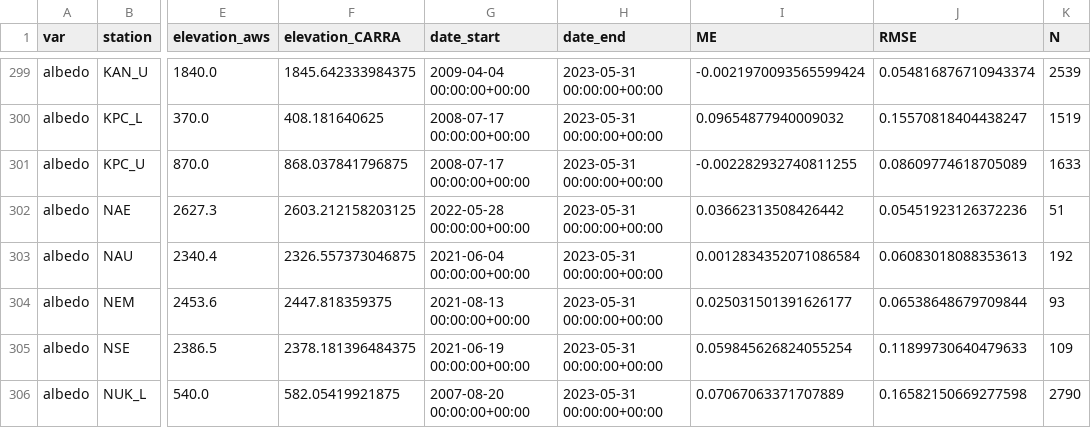
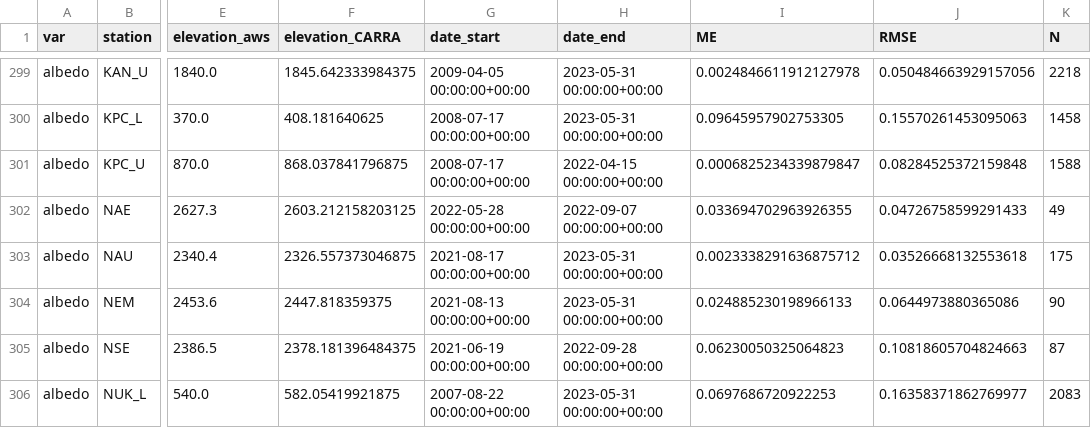
Before and after one commit to BaptisteVandecrux/CARRA-evaluation, a CSV file: out/summary_statistics.csv, drawn as a sheet; only a part is shown, gaps mark what is left out; the diff covers the shown part only; the diff names each change by its address in the sheet, - before the commit and + after, or states it on an @@ line.

```diff
--- a/out/summary_statistics.csv
+++ b/out/summary_statistics.csv
-G299 (date_start): 2009-04-04 00:00:00+00:00
+G299 (date_start): 2009-04-05 00:00:00+00:00
-I299 (ME): -0.0021970093565599424
+I299 (ME): 0.0024846611912127978
-J299 (RMSE): 0.054816876710943374
+J299 (RMSE): 0.050484663929157056
-K299 (N): 2539
+K299 (N): 2218
-I300 (ME): 0.09654877940009032
+I300 (ME): 0.09645957902753305
-J300 (RMSE): 0.15570818404438247
+J300 (RMSE): 0.15570261453095063
-K300 (N): 1519
+K300 (N): 1458
-H301 (date_end): 2023-05-31 00:00:00+00:00
+H301 (date_end): 2022-04-15 00:00:00+00:00
-I301 (ME): -0.002282932740811255
+I301 (ME): 0.0006825234339879847
-J301 (RMSE): 0.08609774618705089
+J301 (RMSE): 0.08284525372159848
-K301 (N): 1633
+K301 (N): 1588
-H302 (date_end): 2023-05-31 00:00:00+00:00
+H302 (date_end): 2022-09-07 00:00:00+00:00
-I302 (ME): 0.03662313508426442
+I302 (ME): 0.033694702963926355
-J302 (RMSE): 0.05451923126372236
+J302 (RMSE): 0.04726758599291433
-K302 (N): 51
+K302 (N): 49
-G303 (date_start): 2021-06-04 00:00:00+00:00
+G303 (date_start): 2021-08-17 00:00:00+00:00
-I303 (ME): 0.0012834352071086584
+I303 (ME): 0.0023338291636875712
-J303 (RMSE): 0.06083018088353613
+J303 (RMSE): 0.03526668132553618
-K303 (N): 192
+K303 (N): 175
-I304 (ME): 0.025031501391626177
+I304 (ME): 0.024885230198966133
-J304 (RMSE): 0.06538648679709844
+J304 (RMSE): 0.0644973880365086
-K304 (N): 93
+K304 (N): 90
-H305 (date_end): 2023-05-31 00:00:00+00:00
+H305 (date_end): 2022-09-28 00:00:00+00:00
-I305 (ME): 0.059845626824055254
+I305 (ME): 0.06230050325064823
-J305 (RMSE): 0.11899730640479633
+J305 (RMSE): 0.10818605704824663
-K305 (N): 109
+K305 (N): 87
-G306 (date_start): 2007-08-20 00:00:00+00:00
+G306 (date_start): 2007-08-22 00:00:00+00:00
-I306 (ME): 0.07067063371707889
+I306 (ME): 0.0697686720922253
-J306 (RMSE): 0.16582150669277598
+J306 (RMSE): 0.16358371862769977
-K306 (N): 2790
+K306 (N): 2083
```
Also changed, not shown: 106 edited cells elsewhere in this file, 41 other files.
